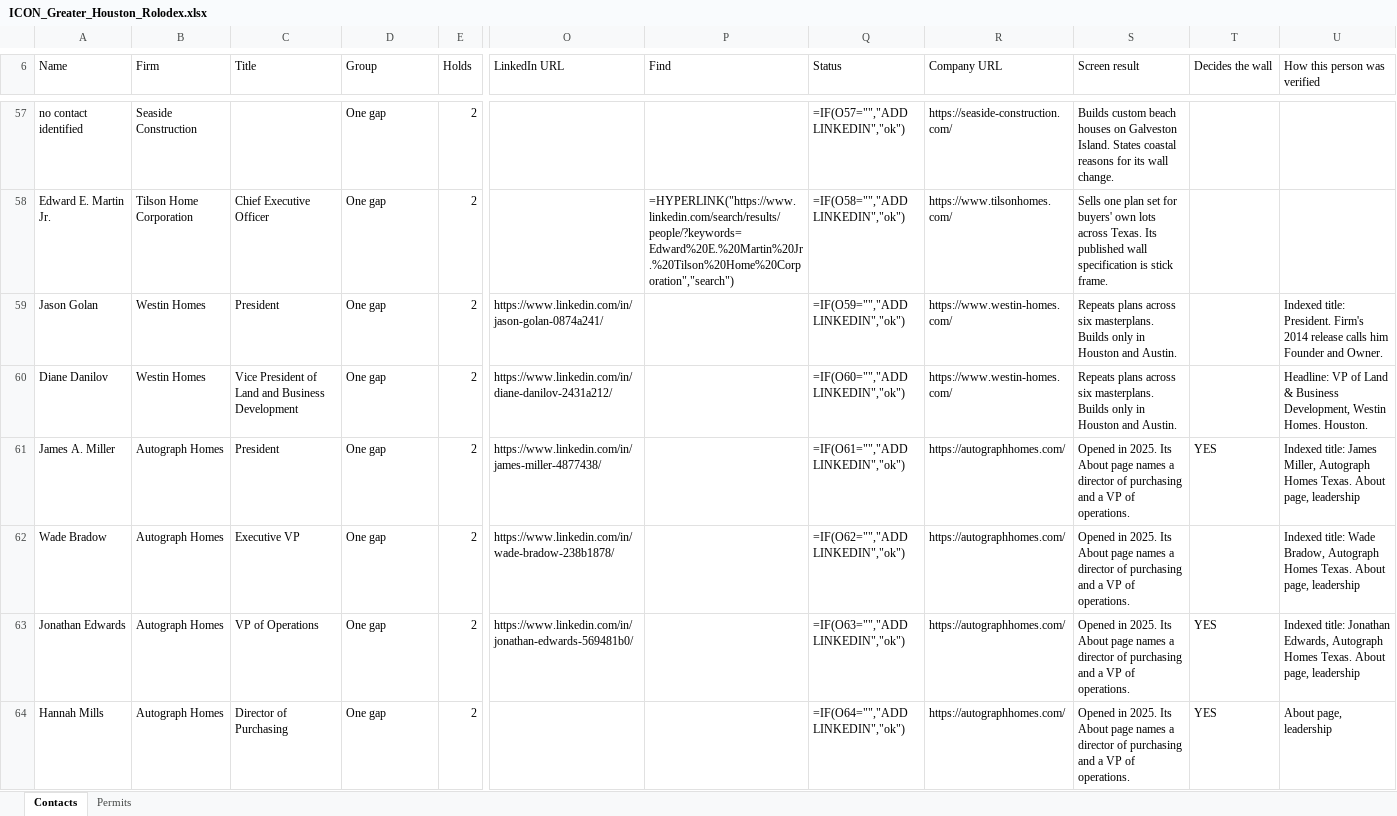
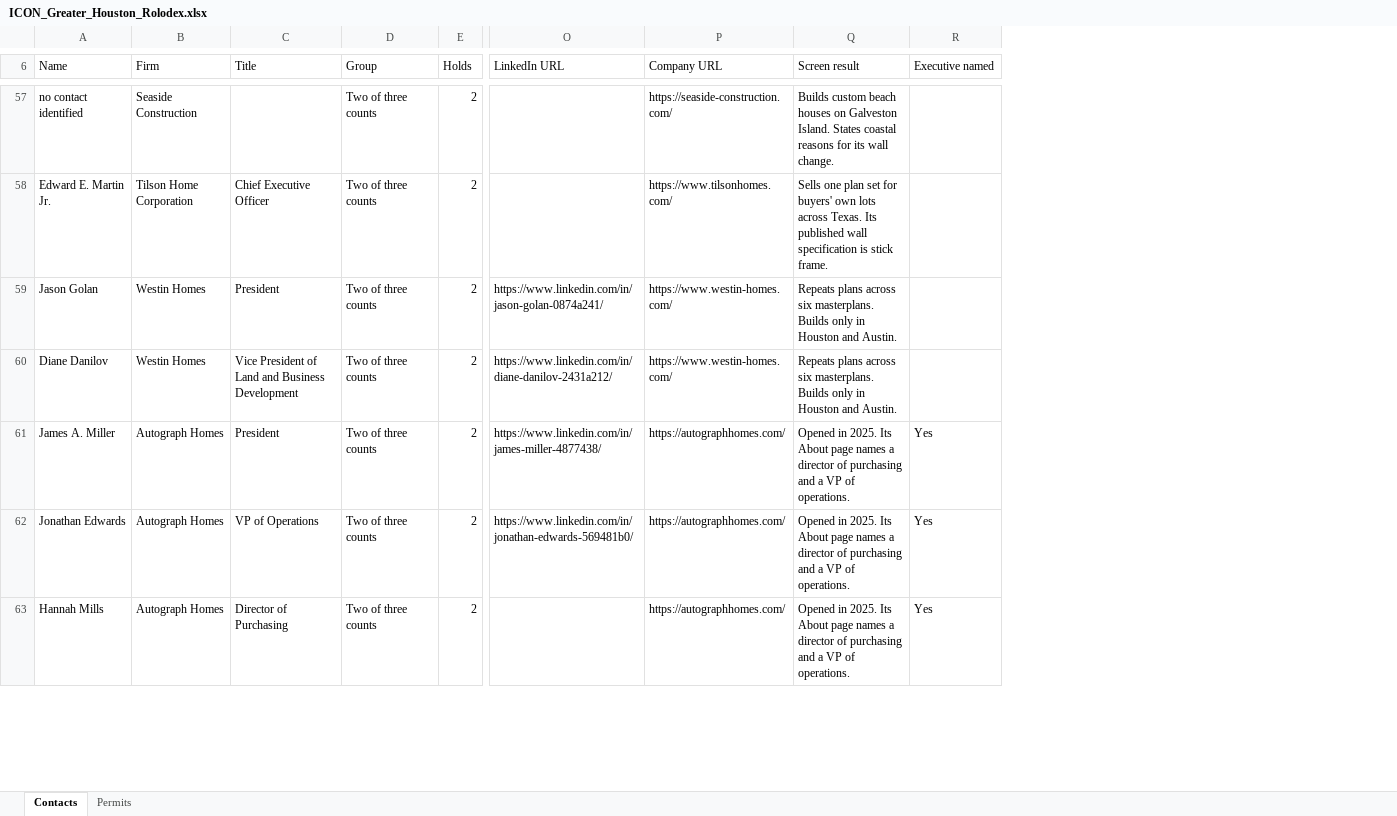
Before and after one commit to ibarzabalhec/houston-3d-rolodex, an Excel workbook: ICON_Greater_Houston_Rolodex.xlsx, sheet Contacts, drawn as a sheet; only a part is shown, gaps mark what is left out; values as stored, in another font and other column widths than the file's, no cell formats; formulas without a stored value are shown as written; removed rows and columns are numbered as before the commit, all else as after; rows hold the shown columns only; the diff covers the shown part only; the diff names each change by its address in the sheet, - before the commit and + after, or states it on an @@ line.

Commit message:
Rolodex page, 2026-09-28

```diff
--- a/ICON_Greater_Houston_Rolodex.xlsx (sheet Contacts)
+++ b/ICON_Greater_Houston_Rolodex.xlsx (sheet Contacts)
-column P (Find), row 58: =HYPERLINK("https://www.linkedin.com/search/results/people/?keywords=Edward%20E.%20Martin%20Jr.%20Tilson%20Home%20Corporation","search")
-column Q (Status), rows 57-61: =IF(O57="","ADD LINKEDIN","ok") | =IF(O58="","ADD LINKEDIN","ok") | =IF(O59="","ADD LINKEDIN","ok") | =IF(O60="","ADD LINKEDIN","ok") | =IF(O61="","ADD LINKEDIN","ok"); rows 63-64: =IF(O63="","ADD LINKEDIN","ok") | =IF(O64="","ADD LINKEDIN","ok")
-column T (Decides the wall), row 61: YES; rows 63-64: YES | YES
-column U (How this person was verified), rows 59-61: Indexed title: President. Firm's 2014 release calls him Founder and Owner. | Headline: VP of Land & Business Development, Westin Homes. Houston. | Indexed title: James Miller, Autograph Homes Texas. About page, leadership; rows 63-64: Indexed title: Jonathan Edwards, Autograph Homes Texas. About page, leadership | About page, leadership
+column R (Executive named), rows 61-63: all Yes
-D57:D61 (Group): One gap
+D57:D61 (Group): Two of three counts
-row 62: Wade Bradow | Autograph Homes | Executive VP | One gap | 2 | https://www.linkedin.com/in/wade-bradow-238b1878/ |  | =IF(O62="","ADD LINKEDIN","ok") | https://autographhomes.com/ | Opened in 2025. Its About page names a director of purchasing and a VP of operations. |  | Indexed title: Wade Bradow, Autograph Homes Texas. About page, leadership
-D62:D63 (Group): One gap
+D62:D63 (Group): Two of three counts
```
Also changed, not shown: 14 added rows, 13 removed rows, 21 moved rows and 97 edited cells elsewhere in this sheet, cell formats, DFW_Rolodex.xlsx, 7 other files.
